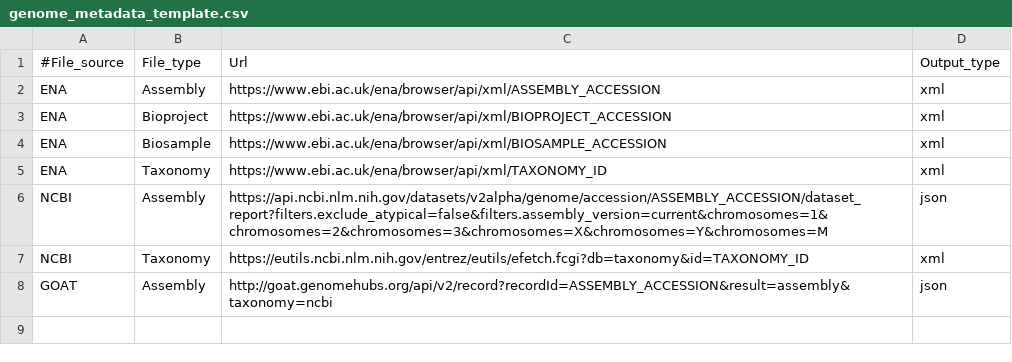
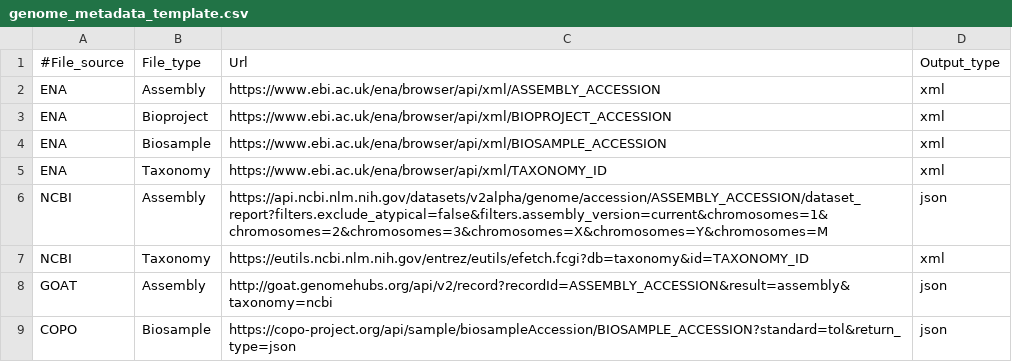
Before and after one commit to sanger-tol/genomenote, a CSV file: assets/genome_metadata_template.csv, drawn as a sheet.

Commit message:
added url for COPO as metadata source

```diff
--- a/assets/genome_metadata_template.csv
+++ b/assets/genome_metadata_template.csv
@@ -8 +8,2 @@ NCBI,Taxonomy,https://eutils.ncbi.nlm.nih.gov/entrez/eutils/efetch.fcgi?db=taxon
 GOAT,Assembly,http://goat.genomehubs.org/api/v2/record?recordId=ASSEMBLY_ACCESSION&result=assembly&taxonomy=ncbi,json
+COPO,Biosample,https://copo-project.org/api/sample/biosampleAccession/BIOSAMPLE_ACCESSION?standard=tol&return_type=json,json
```
